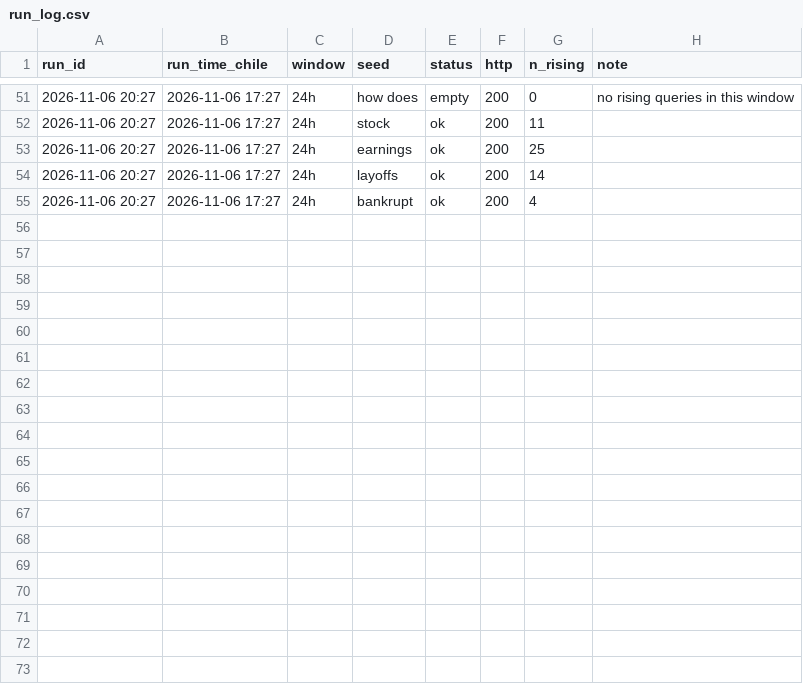
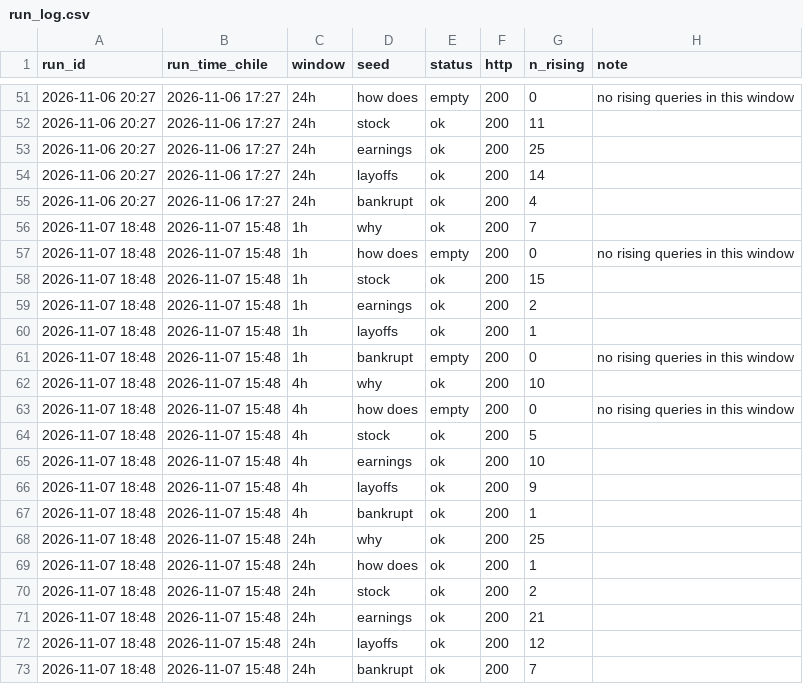
Before and after one commit to JosePenaS/inflow_tracker, a CSV file: data/run_log.csv, drawn as a sheet; only a part is shown, gaps mark what is left out.

```diff
--- a/data/run_log.csv
+++ b/data/run_log.csv
@@ -55 +55,19 @@ run_id,run_time_chile,window,seed,status,http,n_rising,note
 2026-11-06 20:27,2026-11-06 17:27,24h,bankrupt,ok,200,4,
+2026-11-07 18:48,2026-11-07 15:48,1h,why,ok,200,7,
+2026-11-07 18:48,2026-11-07 15:48,1h,how does,empty,200,0,no rising queries in this window
+2026-11-07 18:48,2026-11-07 15:48,1h,stock,ok,200,15,
+2026-11-07 18:48,2026-11-07 15:48,1h,earnings,ok,200,2,
+2026-11-07 18:48,2026-11-07 15:48,1h,layoffs,ok,200,1,
+2026-11-07 18:48,2026-11-07 15:48,1h,bankrupt,empty,200,0,no rising queries in this window
+2026-11-07 18:48,2026-11-07 15:48,4h,why,ok,200,10,
+2026-11-07 18:48,2026-11-07 15:48,4h,how does,empty,200,0,no rising queries in this window
+2026-11-07 18:48,2026-11-07 15:48,4h,stock,ok,200,5,
+2026-11-07 18:48,2026-11-07 15:48,4h,earnings,ok,200,10,
+2026-11-07 18:48,2026-11-07 15:48,4h,layoffs,ok,200,9,
+2026-11-07 18:48,2026-11-07 15:48,4h,bankrupt,ok,200,1,
+2026-11-07 18:48,2026-11-07 15:48,24h,why,ok,200,25,
+2026-11-07 18:48,2026-11-07 15:48,24h,how does,ok,200,1,
+2026-11-07 18:48,2026-11-07 15:48,24h,stock,ok,200,2,
+2026-11-07 18:48,2026-11-07 15:48,24h,earnings,ok,200,21,
+2026-11-07 18:48,2026-11-07 15:48,24h,layoffs,ok,200,12,
+2026-11-07 18:48,2026-11-07 15:48,24h,bankrupt,ok,200,7,
```
Also changed, not shown: data/alerts.csv, 2 other files.
